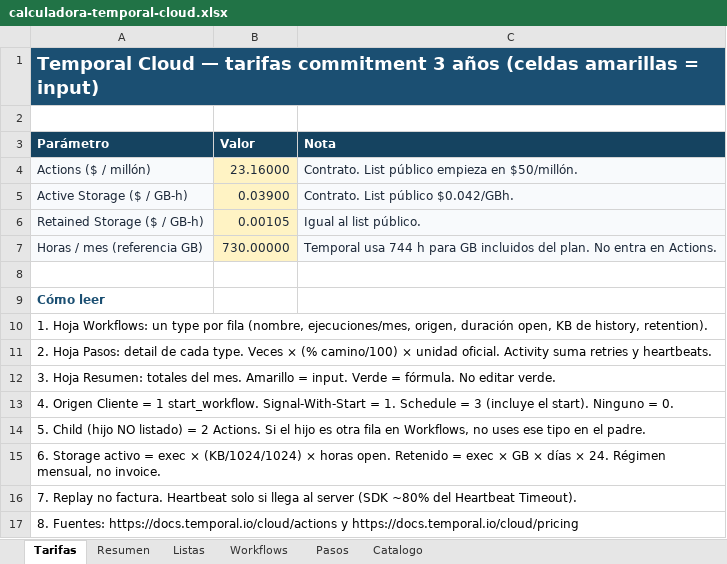
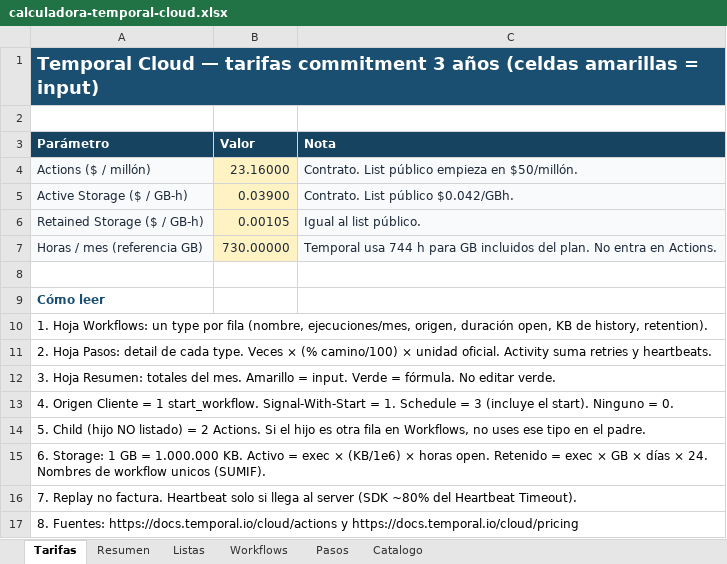
Before and after one commit to denniskano/ludhara-tech, an Excel workbook: temporal-cloud-calculator/calculadora-temporal-cloud.xlsx, sheet Tarifas, drawn as a sheet; values as stored, in another font and other column widths than the file's, no borders; the diff names each change by its address in the sheet, - before the commit and + after, or states it on an @@ line.

```diff
--- a/temporal-cloud-calculator/calculadora-temporal-cloud.xlsx (sheet Tarifas)
+++ b/temporal-cloud-calculator/calculadora-temporal-cloud.xlsx (sheet Tarifas)
-A15 (Parámetro): 6. Storage activo = exec × (KB/1024/1024) × horas open. Retenido = exec × GB × días × 24. Régimen mensual, no invoice.
+A15 (Parámetro): 6. Storage: 1 GB = 1.000.000 KB. Activo = exec × (KB/1e6) × horas open. Retenido = exec × GB × días × 24. Nombres de workflow unicos (SUMIF).
```
Also changed, not shown: sheet Pasos, sheet Workflows, sheet Resumen, 3 other files.
